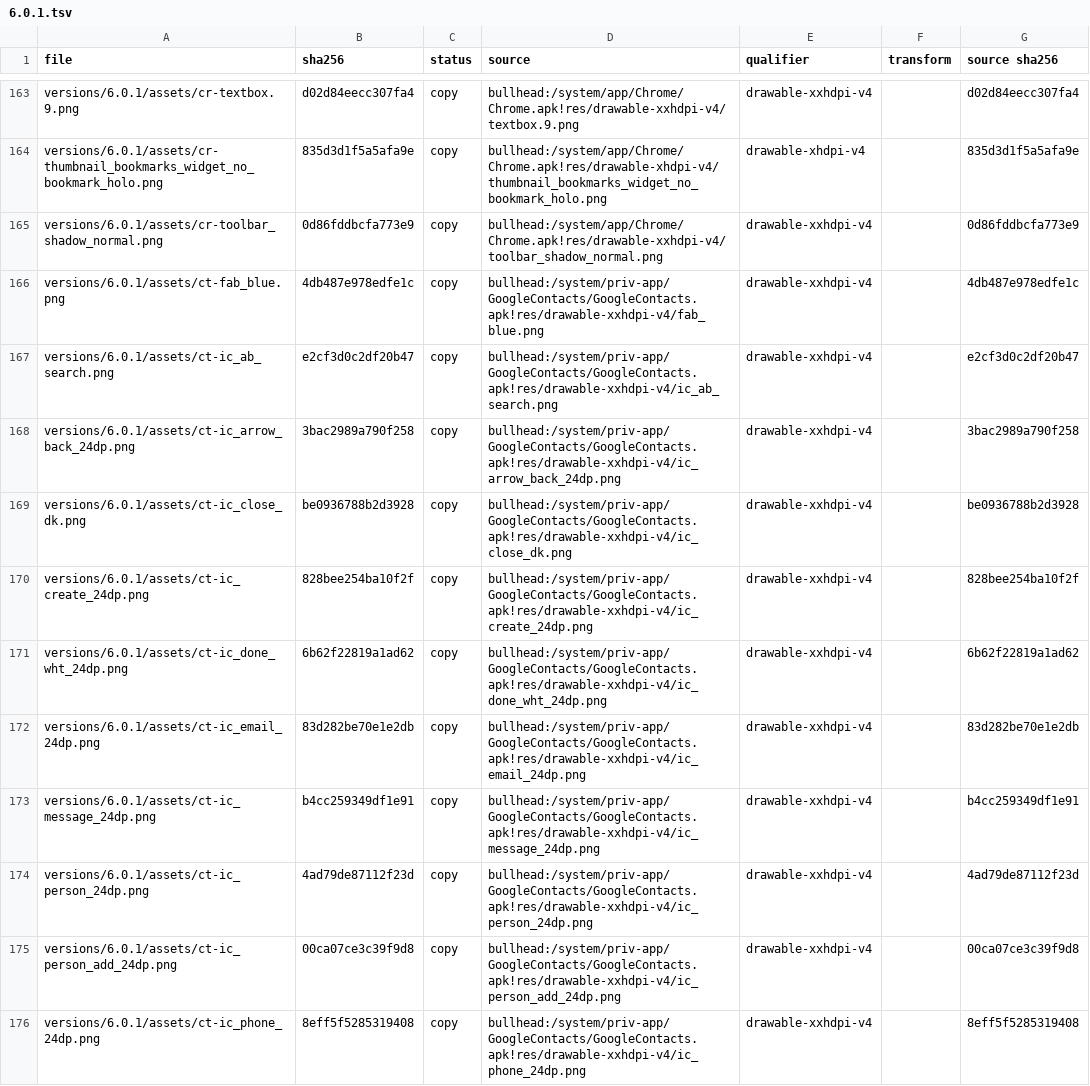
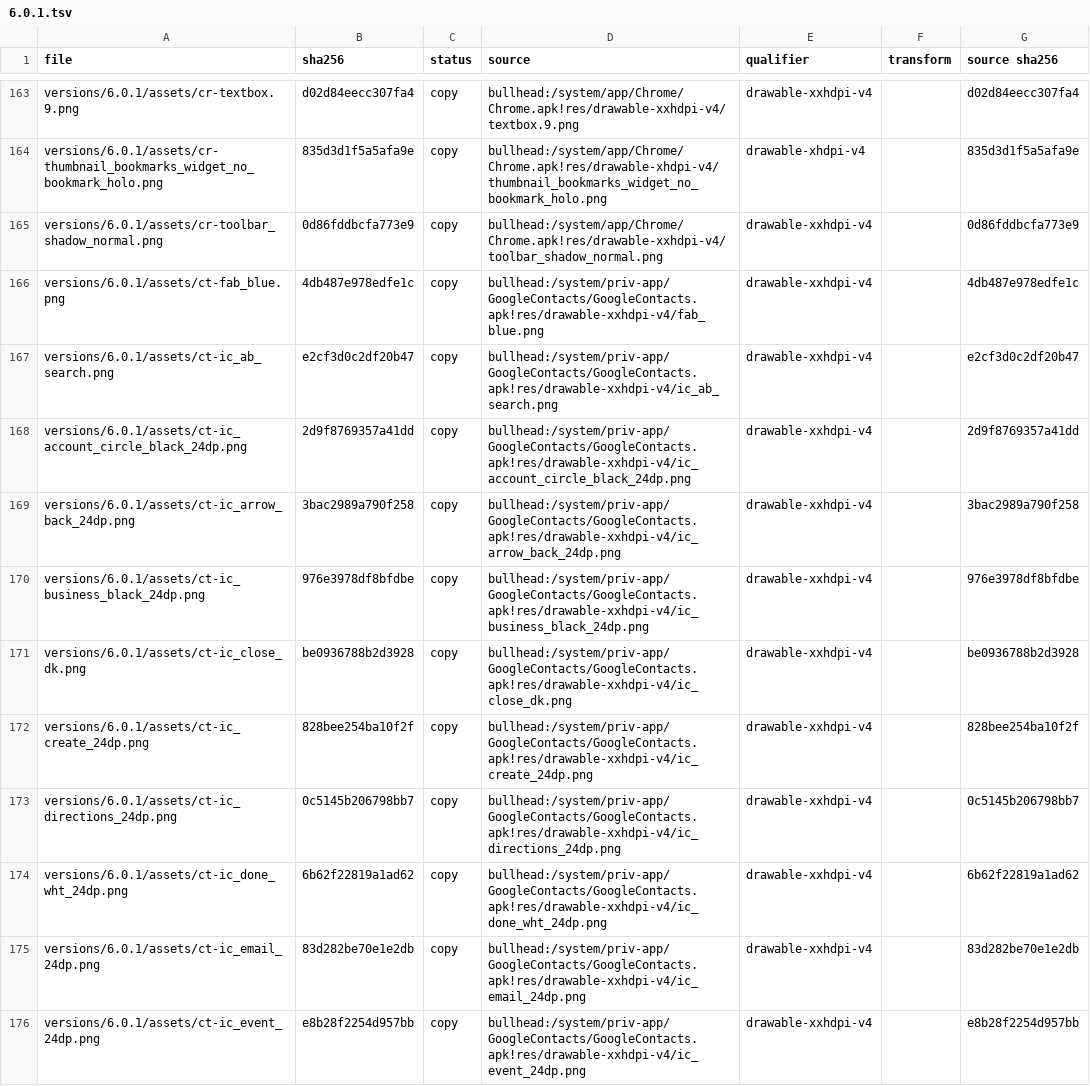
Before and after one commit to szabolevi98/android-time-machine, a TSV file: docs/reports/assets/6.0.1.tsv, drawn as a sheet; only a part is shown, gaps mark what is left out; the shorter side is filled out with more unchanged rows; the diff covers the shown part only; the diff names each change by its address in the sheet, - before the commit and + after, or states it on an @@ line.

Commit message:
Android 6.0.1: Contacts' and Phone's screens that were "not built yet" cards.
Contacts:
- More Fields opens the rest of the editor: Nickname, Company and Title, Address, Website, Notes. The contact's card lists them, and the address opens Maps.
- Set up my profile edits the "Me" profile. The list then shows it, and it opens its own card.
- Contacts to display: All contacts, the account, Customize (the account's All other contacts check box). Unticked, the list shows "Contacts in custom view" and no contacts.
- Import/export, shared with Phone:
  - Import from SIM card (the SIM is empty);
  - Import from .vcf file through DocumentsUI's picker;
  - Export to .vcf file through DocumentsUI's save (contacts.vcf), then "Finished exporting";
  - Share visible contacts as vCards.
- Place on Home screen puts the contact's shortcut in the first free cell of the home screen (InstallShortcutReceiver).

Phone:
- Add call holds the call and opens the dialpad, with "Return to call in progress" above it.
- A second call shows the held one under the banner (touch to swap), with Swap and Merge calls in place of Hold and Add call.
- Merged calls are a "Conference call". When the active call ends, the held one comes back.
- Report inaccurate number: "Report incorrect number", then "Number reported to Google".

Dialogs: a plain item list gets select_dialog_item's 48 dp rows and 24 dp sides.

```diff
--- a/docs/reports/assets/6.0.1.tsv
+++ b/docs/reports/assets/6.0.1.tsv
+row 168: versions/6.0.1/assets/ct-ic_account_circle_black_24dp.png | 2d9f8769357a41dd | copy | bullhead:/system/priv-app/GoogleContacts/GoogleContacts.apk!res/drawable-xxhdpi-v4/ic_account_circle_black_24dp.png | drawable-xxhdpi-v4 |  | 2d9f8769357a41dd
+row 170: versions/6.0.1/assets/ct-ic_business_black_24dp.png | 976e3978df8bfdbe | copy | bullhead:/system/priv-app/GoogleContacts/GoogleContacts.apk!res/drawable-xxhdpi-v4/ic_business_black_24dp.png | drawable-xxhdpi-v4 |  | 976e3978df8bfdbe
+row 173: versions/6.0.1/assets/ct-ic_directions_24dp.png | 0c5145b206798bb7 | copy | bullhead:/system/priv-app/GoogleContacts/GoogleContacts.apk!res/drawable-xxhdpi-v4/ic_directions_24dp.png | drawable-xxhdpi-v4 |  | 0c5145b206798bb7
+row 176: versions/6.0.1/assets/ct-ic_event_24dp.png | e8b28f2254d957bb | copy | bullhead:/system/priv-app/GoogleContacts/GoogleContacts.apk!res/drawable-xxhdpi-v4/ic_event_24dp.png | drawable-xxhdpi-v4 |  | e8b28f2254d957bb
```
Also changed, not shown: 6 added rows elsewhere in this file, 25 other files.
